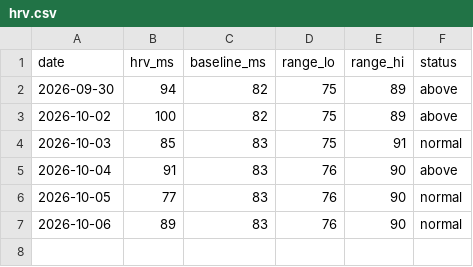
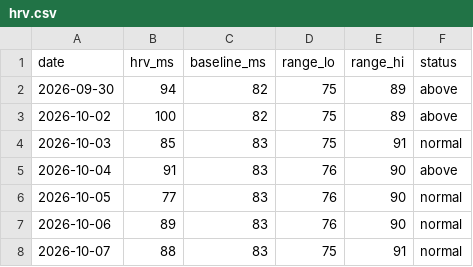
Before and after one commit to tbelliv/marathon-training, a CSV file: fitness/data/hrv.csv, drawn as a sheet.

```diff
--- a/fitness/data/hrv.csv
+++ b/fitness/data/hrv.csv
@@ -7 +7,2 @@ date,hrv_ms,baseline_ms,range_lo,range_hi,status
 2026-10-06,89,83,76,90,normal
+2026-10-07,88,83,75,91,normal
```
Also changed, not shown: fitness/data/activities.csv, fitness/data/daily.csv, 6 other files.
